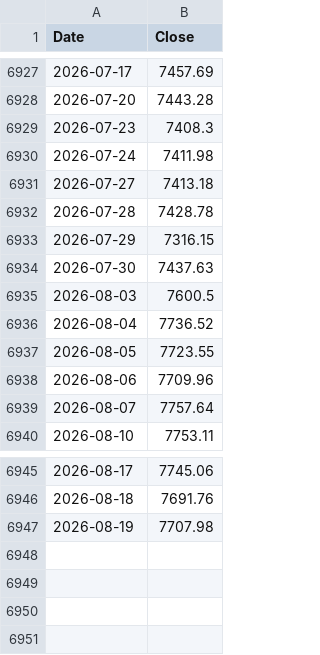
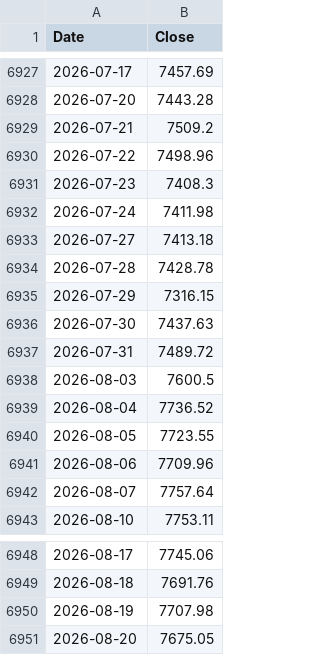
Before and after one commit to hong4137/market-watcher, a CSV file: docs/data/ext/spx.csv, drawn as a sheet; only a part is shown, gaps mark what is left out.

```diff
--- a/docs/data/ext/spx.csv
+++ b/docs/data/ext/spx.csv
@@ -6928,2 +6928,4 @@
 2026-07-20,7443.28
+2026-07-21,7509.2
+2026-07-22,7498.96
 2026-07-23,7408.3
@@ -6934,2 +6936,3 @@
 2026-07-30,7437.63
+2026-07-31,7489.72
 2026-08-03,7600.5
@@ -6947 +6950,2 @@
 2026-08-19,7707.98
+2026-08-20,7675.05
```
Also changed, not shown: docs/data/ext/bizd.csv, docs/data/ext/jbbb.csv, 24 other files.
